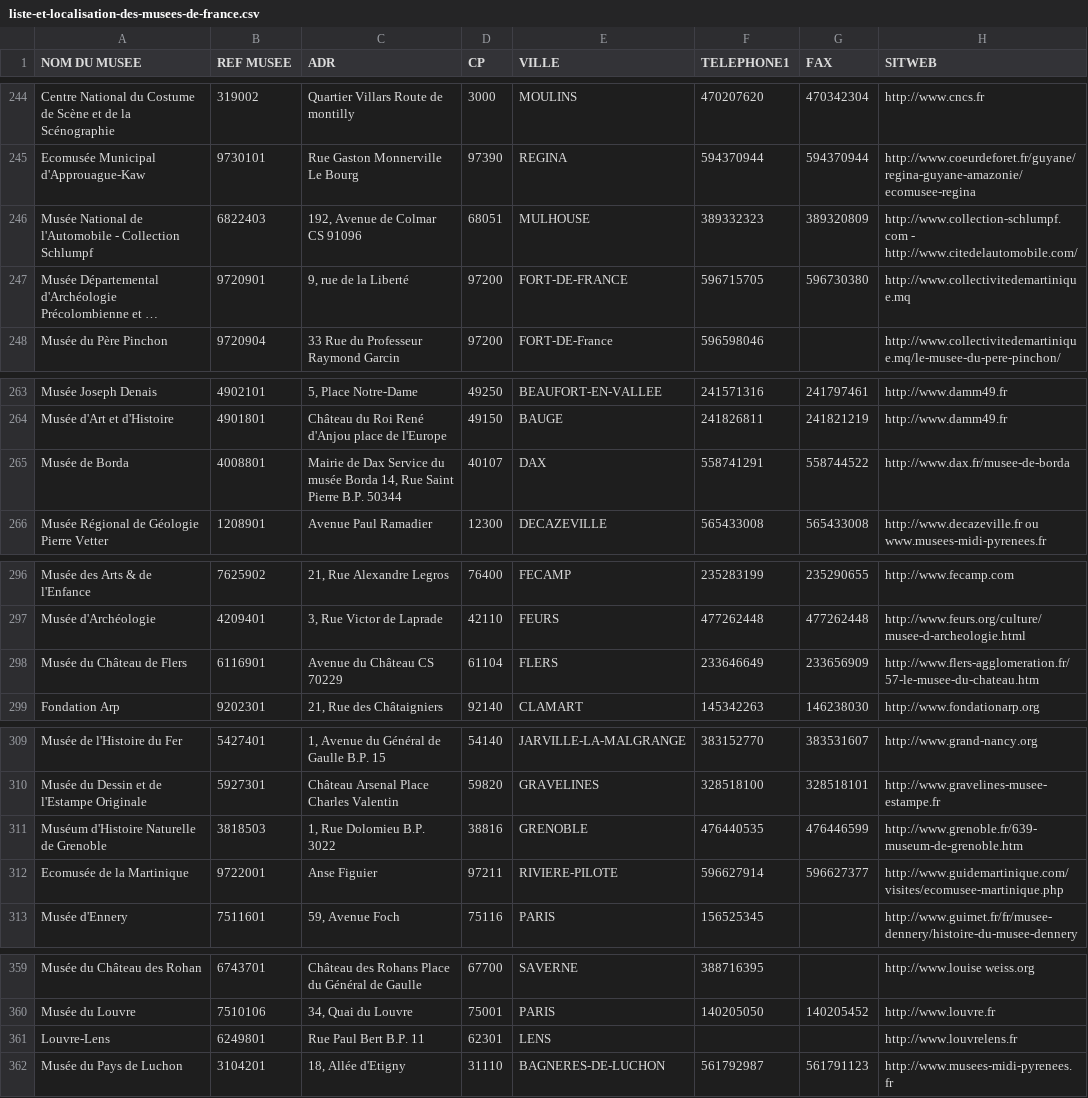
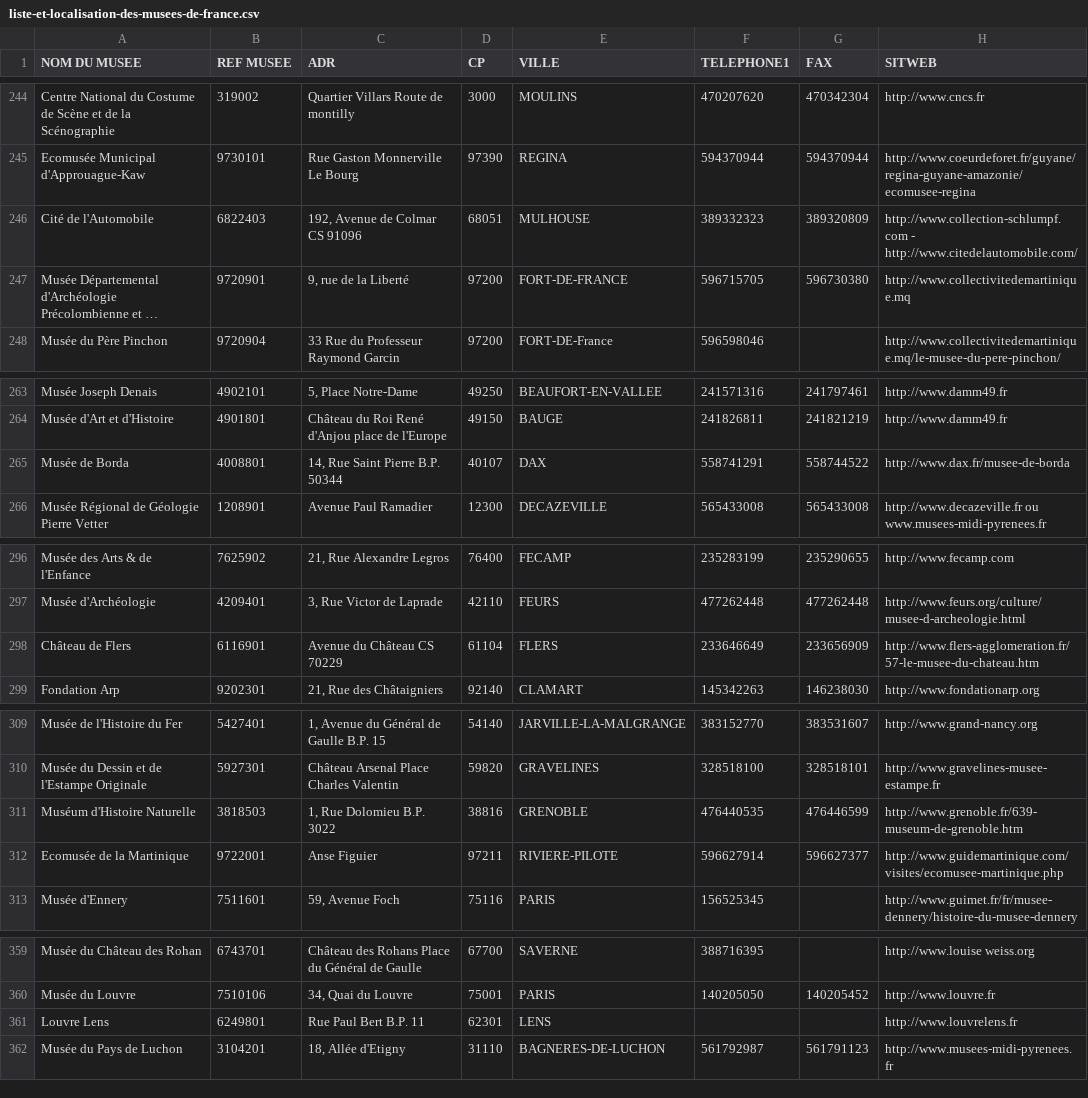
Before and after one commit to papposilene/france-museums-data, a CSV file: llmf/liste-et-localisation-des-musees-de-france.csv, drawn as a sheet; only a part is shown, gaps mark what is left out; long unchanged cells end in …; the diff covers the shown part only; the diff names each change by its address in the sheet, - before the commit and + after, or states it on an @@ line.

Commit message:
Update liste-et-localisation-des-musees-de-france.csv

```diff
--- a/llmf/liste-et-localisation-des-musees-de-france.csv
+++ b/llmf/liste-et-localisation-des-musees-de-france.csv
-A246 (NOM DU MUSEE): Musée National de l'Automobile - Collection Schlumpf
+A246 (NOM DU MUSEE): Cité de l'Automobile
-C265 (ADR): Mairie de Dax Service du musée Borda 14, Rue…
+C265 (ADR): 14, Rue…
-A298 (NOM DU MUSEE): Musée du Château de Flers
+A298 (NOM DU MUSEE): Château de Flers
-A311 (NOM DU MUSEE): Muséum d'Histoire Naturelle de Grenoble
+A311 (NOM DU MUSEE): Muséum d'Histoire Naturelle
-A361 (NOM DU MUSEE): Louvre-Lens
+A361 (NOM DU MUSEE): Louvre Lens
```
Also changed, not shown: 11 edited cells elsewhere in this file.
